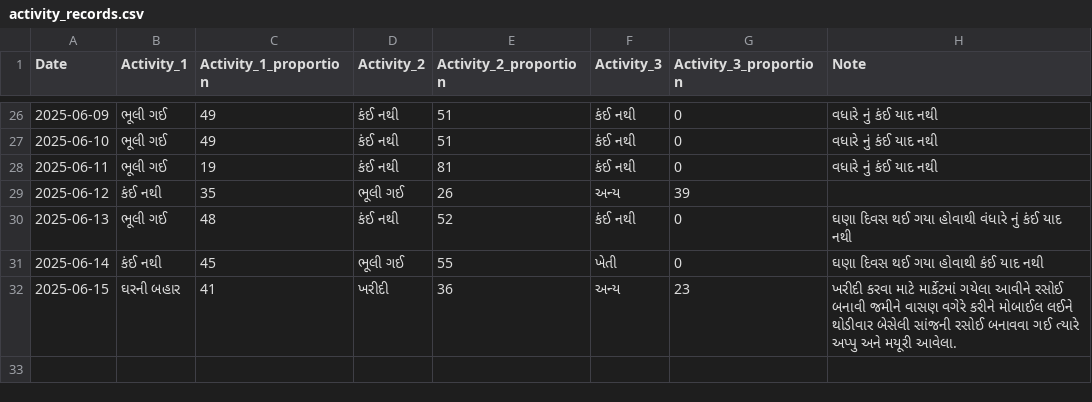
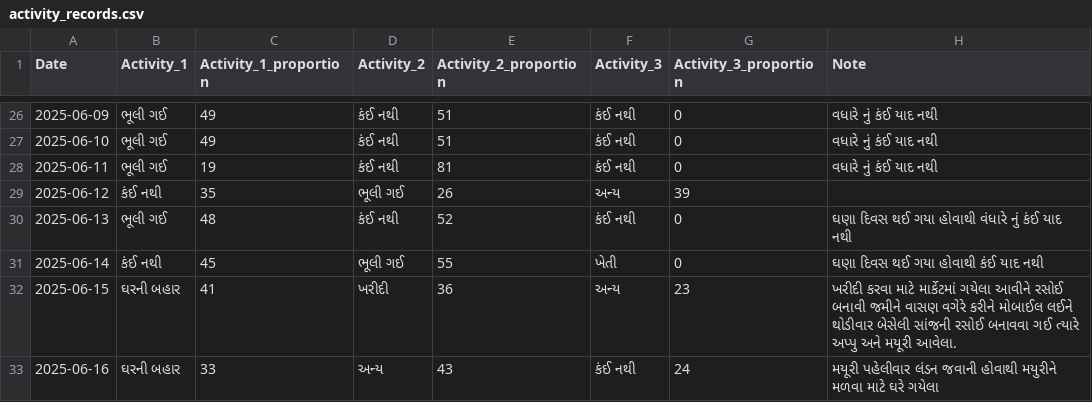
Before and after one commit to rupali-bari-1975/Nirakshan, a CSV file: activity_records.csv, drawn as a sheet; only a part is shown, gaps mark what is left out; the diff names each change by its address in the sheet, - before the commit and + after, or states it on an @@ line.

Commit message:
Update activity_records.csv

```diff
--- a/activity_records.csv
+++ b/activity_records.csv
+row 33: 2025-06-16 | ઘરની બહાર | 33 | અન્ય | 43 | કંઈ નથી | 24 | મયૂરી પહેલીવાર લંડન જવાની હોવાથી મયુરીને મળવા માટે ઘરે ગયેલા
```
